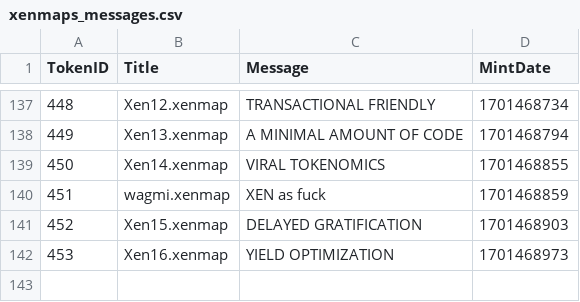
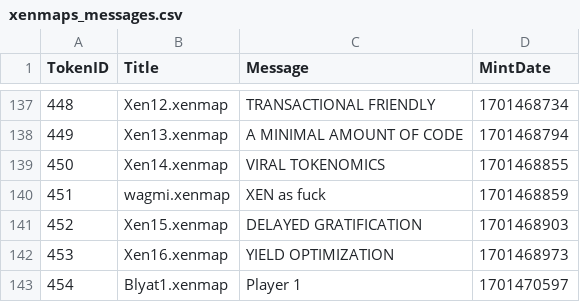
Before and after one commit to TreeCityWes/xenmap-stats, a CSV file: xenmaps_messages.csv, drawn as a sheet; only a part is shown, gaps mark what is left out; the diff names each change by its address in the sheet, - before the commit and + after, or states it on an @@ line.

```diff
--- a/xenmaps_messages.csv
+++ b/xenmaps_messages.csv
+row 143: 454 | Blyat1.xenmap | Player 1 | 1701470597
```
Also changed, not shown: 1 other file.
